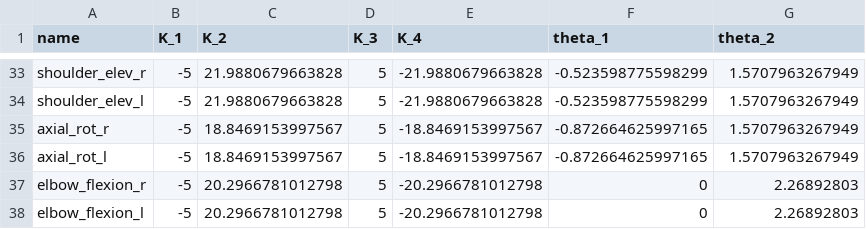
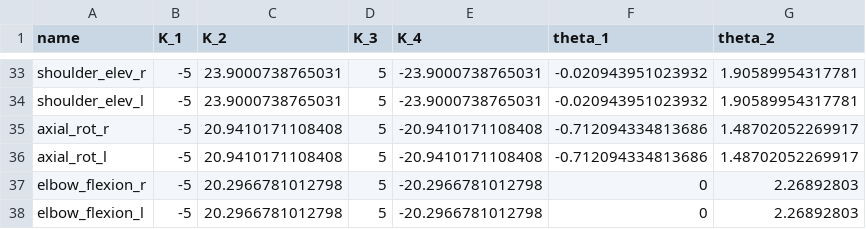
Before and after one commit to KULeuvenNeuromechanics/PredSim, a CSV file: PreProcessing/default_coord_lim_torq_coeff_incl_shoulder.csv, drawn as a sheet; only a part is shown, gaps mark what is left out; the diff covers the shown part only; the diff names each change by its address in the sheet, - before the commit and + after, or states it on an @@ line.

```diff
--- a/PreProcessing/default_coord_lim_torq_coeff_incl_shoulder.csv
+++ b/PreProcessing/default_coord_lim_torq_coeff_incl_shoulder.csv
-C33:C34 (K_2): 21.9880679663828
+C33:C34 (K_2): 23.9000738765031
-E33:E34 (K_4): -21.9880679663828
+E33:E34 (K_4): -23.9000738765031
-F33:F34 (theta_1): -0.523598775598299
+F33:F34 (theta_1): -0.020943951023932
-G33:G34 (theta_2): 1.5707963267949
+G33:G34 (theta_2): 1.90589954317781
-C35:C36 (K_2): 18.8469153997567
+C35:C36 (K_2): 20.9410171108408
-E35:E36 (K_4): -18.8469153997567
+E35:E36 (K_4): -20.9410171108408
-F35:F36 (theta_1): -0.872664625997165
+F35:F36 (theta_1): -0.712094334813686
-G35:G36 (theta_2): 1.5707963267949
+G35:G36 (theta_2): 1.48702052269917
```
Also changed, not shown: 2 added rows, 2 removed rows and 72 edited cells elsewhere in this file, 1 other file.
